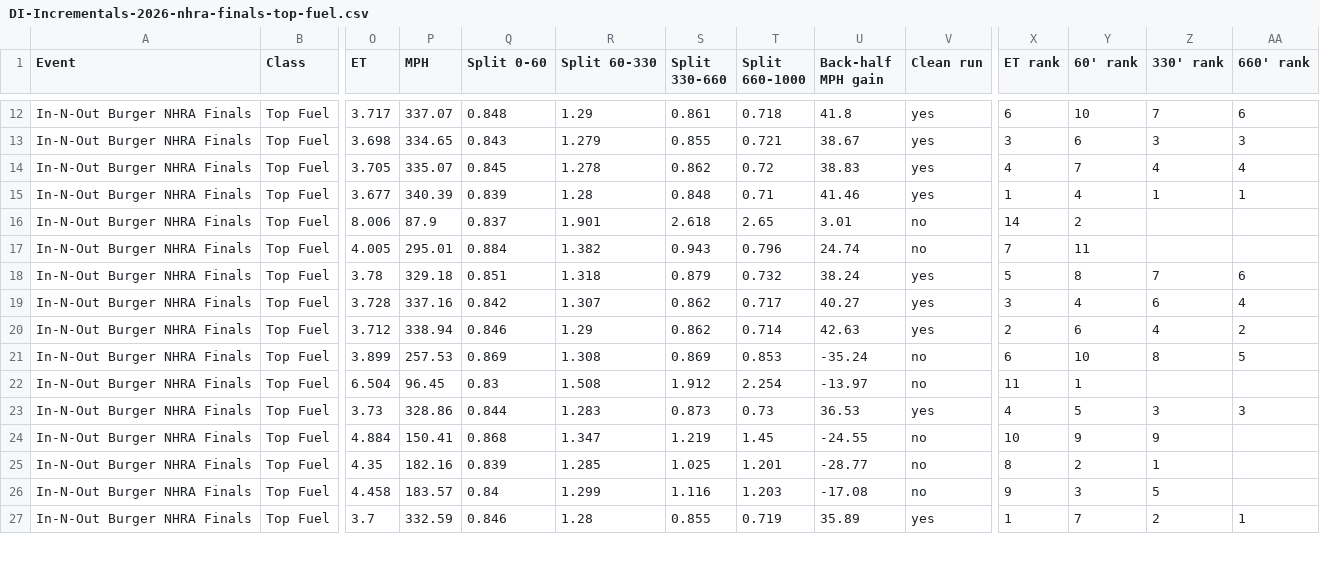
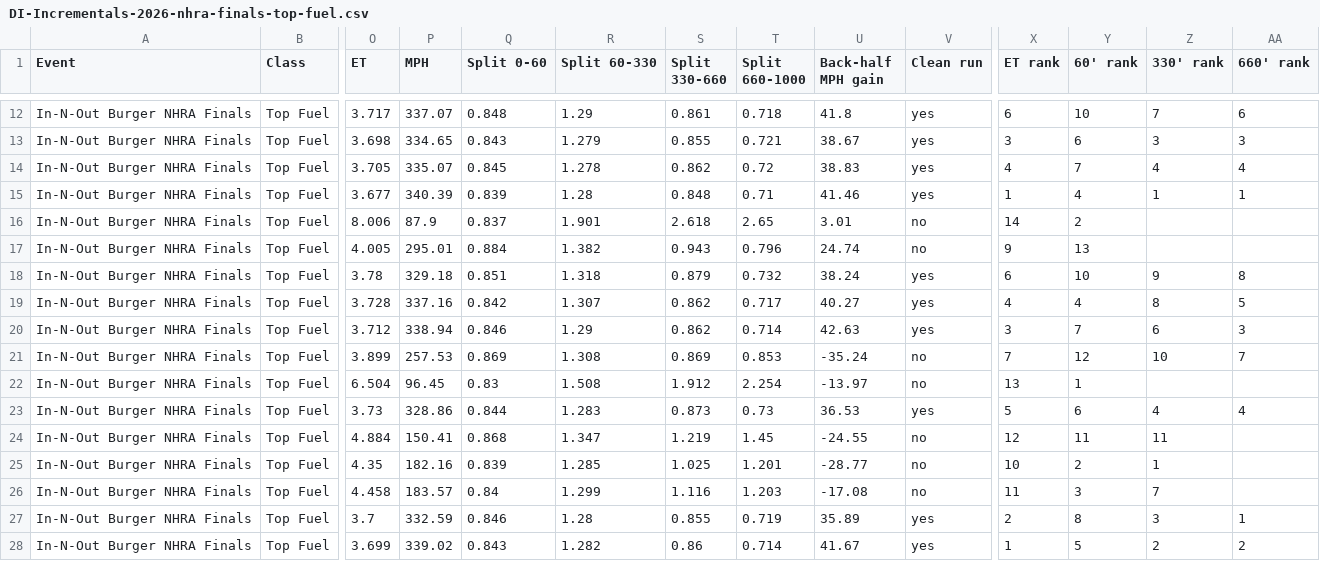
Before and after one commit to wes-buck/di-incrementals, a CSV file: events/2026-nhra-finals/top-fuel/DI-Incrementals-2026-nhra-finals-top-fuel.csv, drawn as a sheet; only a part is shown, gaps mark what is left out; rows hold the shown columns only; the diff covers the shown part only; the diff names each change by its address in the sheet, - before the commit and + after, or states it on an @@ line.

Commit message:
Update: In-N-Out Burger NHRA Finals | Top Fuel Q1,Q2; Funny Car Q1; Pro Stock Q1,Q2; Pro Stock Motorcycle Q1,Q2

```diff
--- a/events/2026-nhra-finals/top-fuel/DI-Incrementals-2026-nhra-finals-top-fuel.csv
+++ b/events/2026-nhra-finals/top-fuel/DI-Incrementals-2026-nhra-finals-top-fuel.csv
-X17 (ET rank): 7
+X17 (ET rank): 9
-Y17 (60' rank): 11
+Y17 (60' rank): 13
-X18 (ET rank): 5
+X18 (ET rank): 6
-Y18 (60' rank): 8
+Y18 (60' rank): 10
-Z18 (330' rank): 7
+Z18 (330' rank): 9
-AA18 (660' rank): 6
+AA18 (660' rank): 8
-X19 (ET rank): 3
+X19 (ET rank): 4
-Z19 (330' rank): 6
+Z19 (330' rank): 8
-AA19 (660' rank): 4
+AA19 (660' rank): 5
-X20 (ET rank): 2
+X20 (ET rank): 3
-Y20 (60' rank): 6
+Y20 (60' rank): 7
-Z20 (330' rank): 4
+Z20 (330' rank): 6
-AA20 (660' rank): 2
+AA20 (660' rank): 3
-X21 (ET rank): 6
+X21 (ET rank): 7
-Y21 (60' rank): 10
+Y21 (60' rank): 12
-Z21 (330' rank): 8
+Z21 (330' rank): 10
-AA21 (660' rank): 5
+AA21 (660' rank): 7
-X22 (ET rank): 11
+X22 (ET rank): 13
-X23 (ET rank): 4
+X23 (ET rank): 5
-Y23 (60' rank): 5
+Y23 (60' rank): 6
-Z23 (330' rank): 3
+Z23 (330' rank): 4
-AA23 (660' rank): 3
+AA23 (660' rank): 4
-X24 (ET rank): 10
+X24 (ET rank): 12
-Y24 (60' rank): 9
+Y24 (60' rank): 11
-Z24 (330' rank): 9
+Z24 (330' rank): 11
-X25 (ET rank): 8
+X25 (ET rank): 10
-X26 (ET rank): 9
+X26 (ET rank): 11
-Z26 (330' rank): 5
+Z26 (330' rank): 7
-X27 (ET rank): 1
+X27 (ET rank): 2
-Y27 (60' rank): 7
+Y27 (60' rank): 8
-Z27 (330' rank): 2
+Z27 (330' rank): 3
+row 28: In-N-Out Burger NHRA Finals | Top Fuel | 3.699 | 339.02 | 0.843 | 1.282 | 0.86 | 0.714 | 41.67 | yes | 1 | 5 | 2 | 2
```
Also changed, not shown: 1 added row and 6 edited cells elsewhere in this file, top-fuel/DI-Incrementals-2026-nhra-finals-top-fuel.csv, 13 other files.
